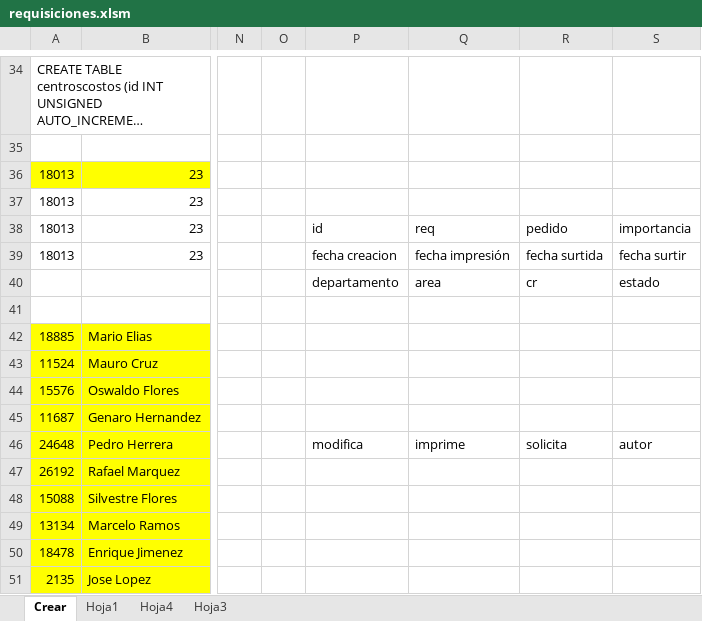
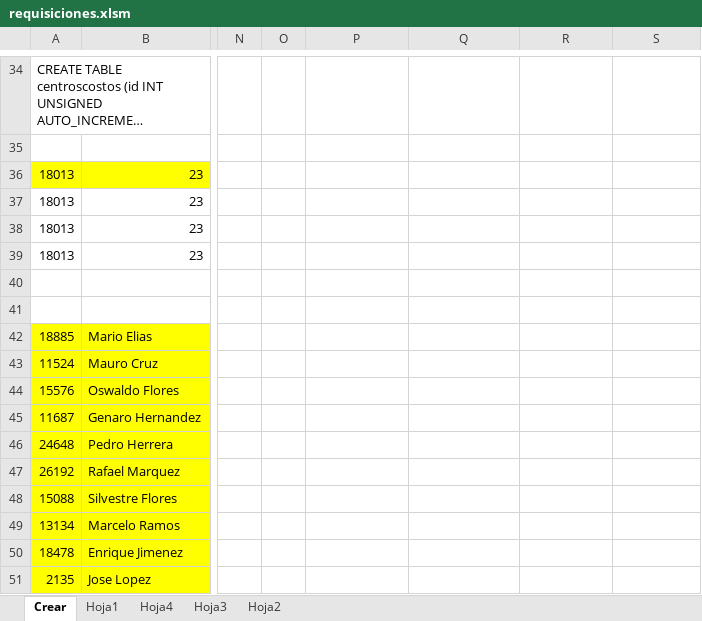
Before and after one commit to hhautomatizacion/requisiciones-web, an Excel workbook: Programas/requisiciones.xlsm, sheet Crear, drawn as a sheet; only a part is shown, gaps mark what is left out; long unchanged cells end in …; values as stored, in another font and other column widths than the file's, no borders; rows hold the shown columns only; the diff names each change by its address in the sheet, - before the commit and + after, or states it on an @@ line.

```diff
--- a/Programas/requisiciones.xlsm (sheet Crear)
+++ b/Programas/requisiciones.xlsm (sheet Crear)
+sheet tab: Hoja2
-P38: id
+P38: (empty)
-Q38: req
+Q38: (empty)
-R38: pedido
+R38: (empty)
-S38: importancia
+S38: (empty)
-P39: fecha creacion
+P39: (empty)
-Q39: fecha impresión
+Q39: (empty)
-R39: fecha surtida
+R39: (empty)
-S39: fecha surtir
+S39: (empty)
-row 40:  |  |  |  | departamento | area | cr | estado
+row 40: (empty)
-P46: modifica
+P46: (empty)
-Q46: imprime
+Q46: (empty)
-R46: solicita
+R46: (empty)
-S46: autor
+S46: (empty)
```
Also changed, not shown: 6 other files.
